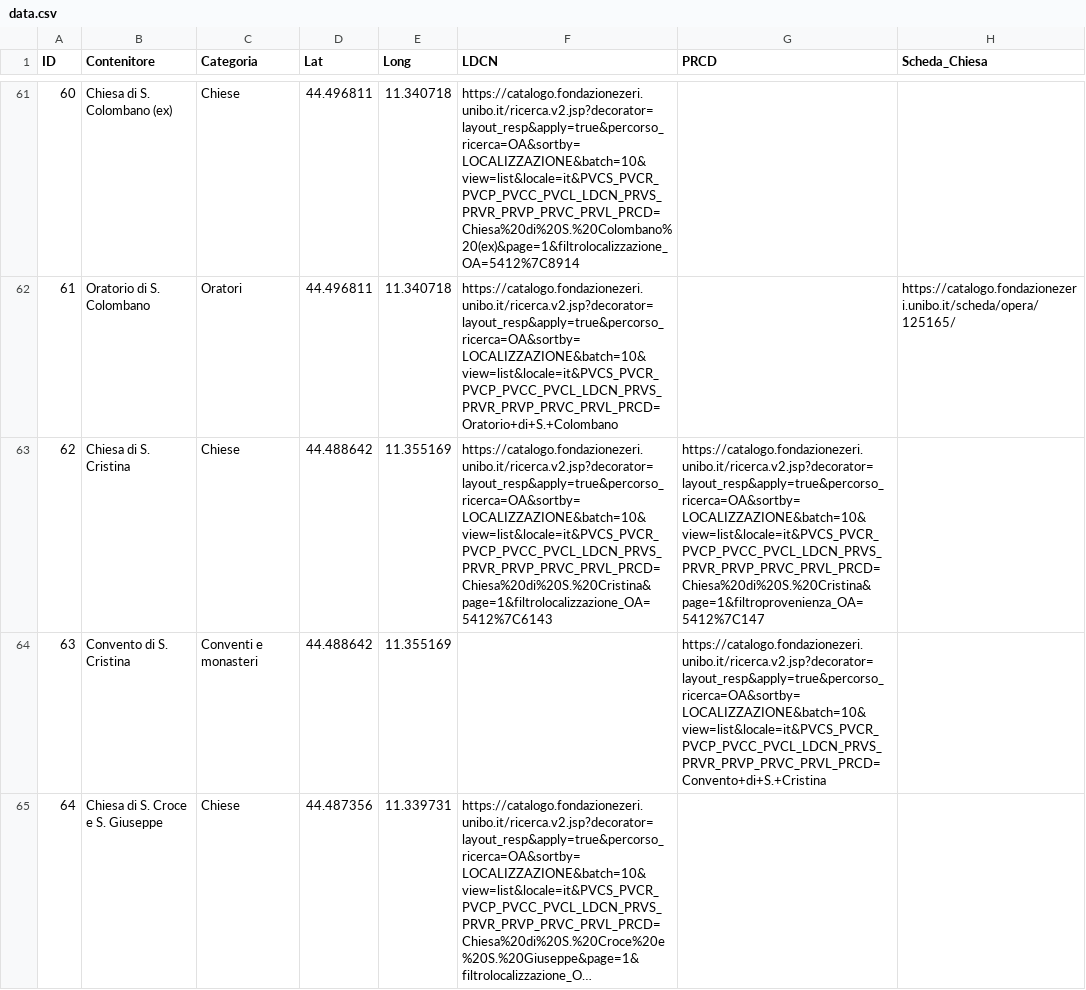
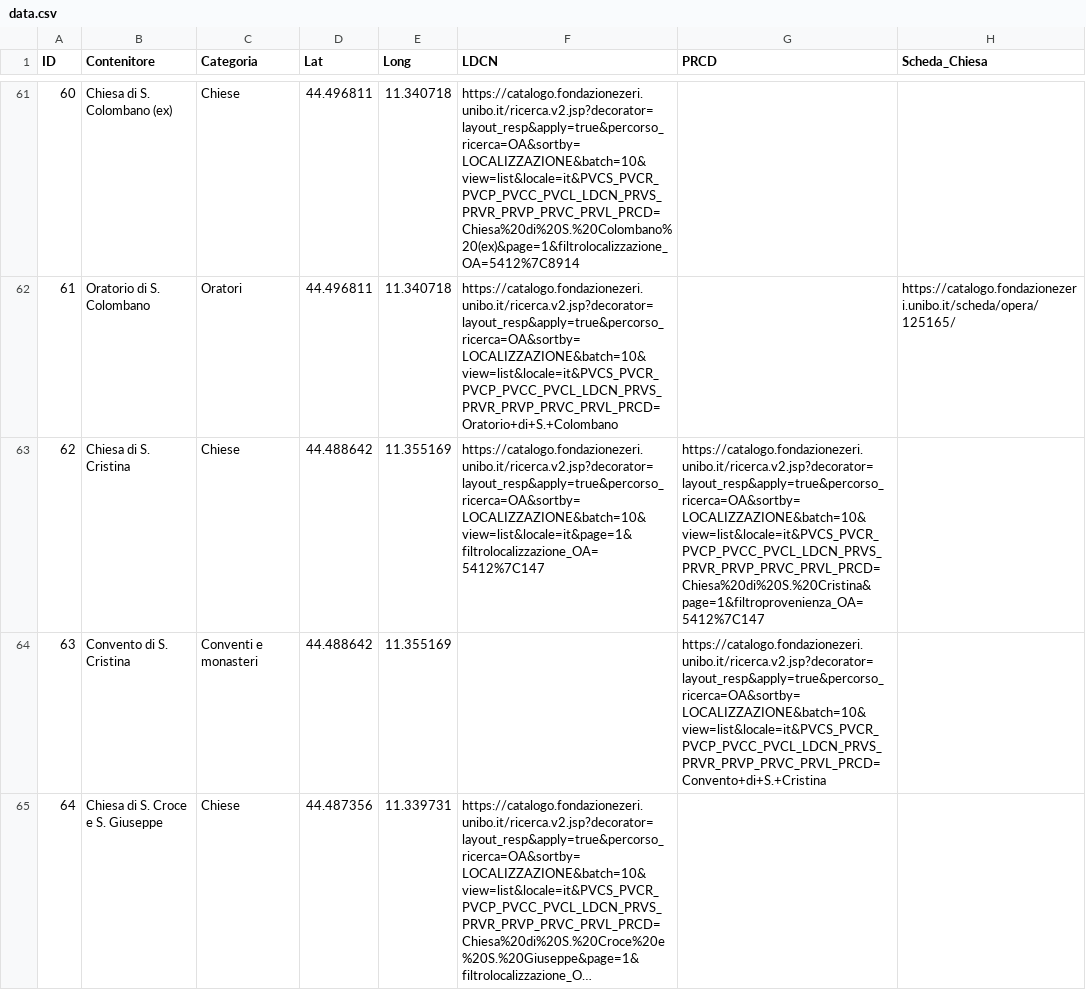
Before and after one commit to FondazioneFedericoZeri/patrimoniochiesebolognesi, a CSV file: assets/data.csv, drawn as a sheet; only a part is shown, gaps mark what is left out; long unchanged cells end in …; the diff covers the shown part only; the diff names each change by its address in the sheet, - before the commit and + after, or states it on an @@ line.

```diff
--- a/assets/data.csv
+++ b/assets/data.csv
-F63 (LDCN): https://catalogo.fondazionezeri.unibo.it/ricerca.v2.jsp?decorator=layout_resp&apply=true&percorso_ricerca=OA&sortby=LOCALIZZAZIONE&batch=10&view=list&locale=it&PVCS_PVCR_PVCP_PVCC_PVCL_LDCN_PRVS_PRVR_PRVP_PRVC_PRVL_PRCD=Chiesa%20di%20S.%20Cristina&page=1&filtrolocalizzazione_OA=5412%7C6143
+F63 (LDCN): https://catalogo.fondazionezeri.unibo.it/ricerca.v2.jsp?decorator=layout_resp&apply=true&percorso_ricerca=OA&sortby=LOCALIZZAZIONE&batch=10&view=list&locale=it&page=1&filtrolocalizzazione_OA=5412%7C147
```
Also changed, not shown: 12 edited cells elsewhere in this file.
